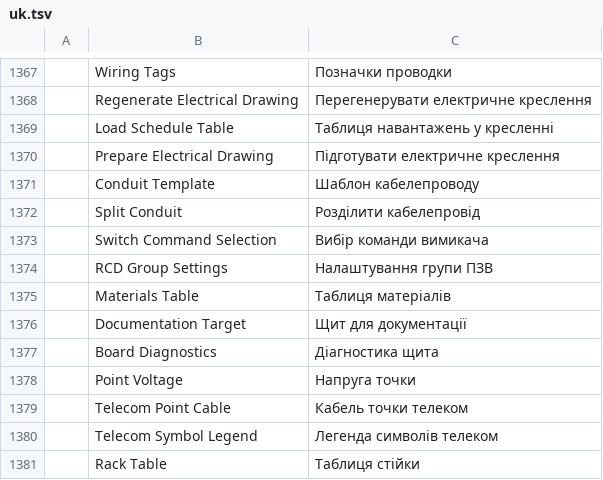
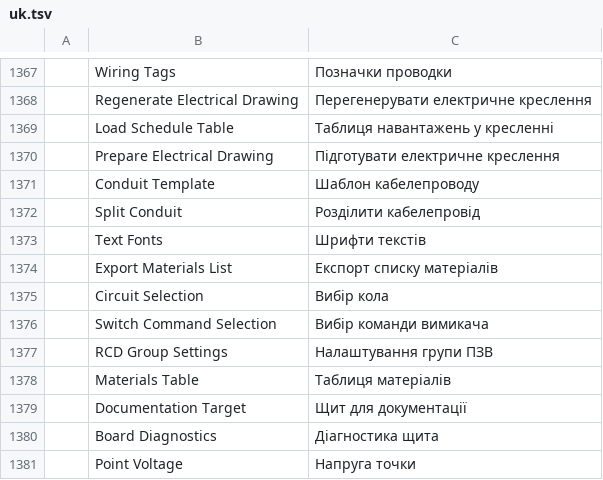
Before and after one commit to Eng-JulioFerreira/Free-Eletrica, a TSV file: cadcraft/crates/ui-egui/src/i18n/uk.tsv, drawn as a sheet; only a part is shown, gaps mark what is left out; the shorter side is filled out with more unchanged rows; the diff names each change by its address in the sheet, - before the commit and + after, or states it on an @@ line.

Commit message:
feat: criar/editar circuito e comando com destaque, fontes do sistema, prumadas, diagnostico completo e Excel
- ELECIRCUITO: mini-barra Criar novo | Editar circuito (quadro, numero, descricao,
  esquema, tensao), pontos em destaque, grava so ao confirmar (eletrica.circuito.selecao,
  editar::aplicar_circuito); editar carrega pela lista ou por clique num ponto
- ELECOMANDO: modo Editar comando existente (lista ou clique num ponto do comando)
- Fonte: qualquer TrueType/OpenType instalada, com busca (eletrica.fontes); Simplex saiu;
  valores antigos continuam lidos; aba Comandos nas Configuracoes
- Tags: diametro com O cortado (U+00D8) no lugar do %%c
- Blocos ELE-SOBE e ELE-DESCE (prumada) e a simbologia de fiacao e eletrodutos na legenda
- Diagnostico da etapa 1 com os avisos dos circuitos e do quadro, e "Ir para o ponto"
- Disjuntor geral travado com cabo automatico: o cabo sobe ate comportar o disjuntor
- Lista de materiais: Inserir tabela na prancha e Exportar para Excel (CSV com BOM, ;)

```diff
--- a/cadcraft/crates/ui-egui/src/i18n/uk.tsv
+++ b/cadcraft/crates/ui-egui/src/i18n/uk.tsv
+row 1373:  | Text Fonts | Шрифти текстів
+row 1374:  | Export Materials List | Експорт списку матеріалів
+row 1375:  | Circuit Selection | Вибір кола
```
Also changed, not shown: cadcraft/crates/ui-egui/src/i18n/pt_br.tsv, 23 other files.
